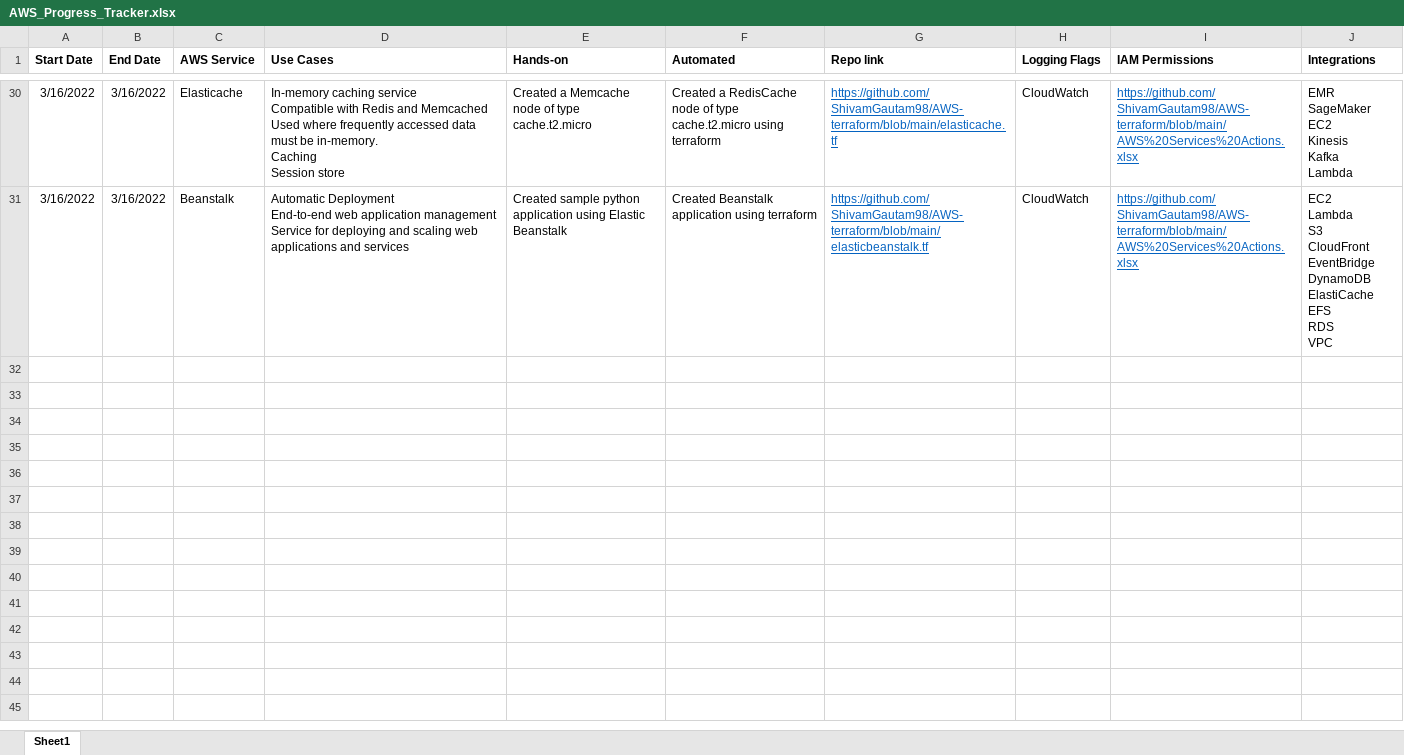
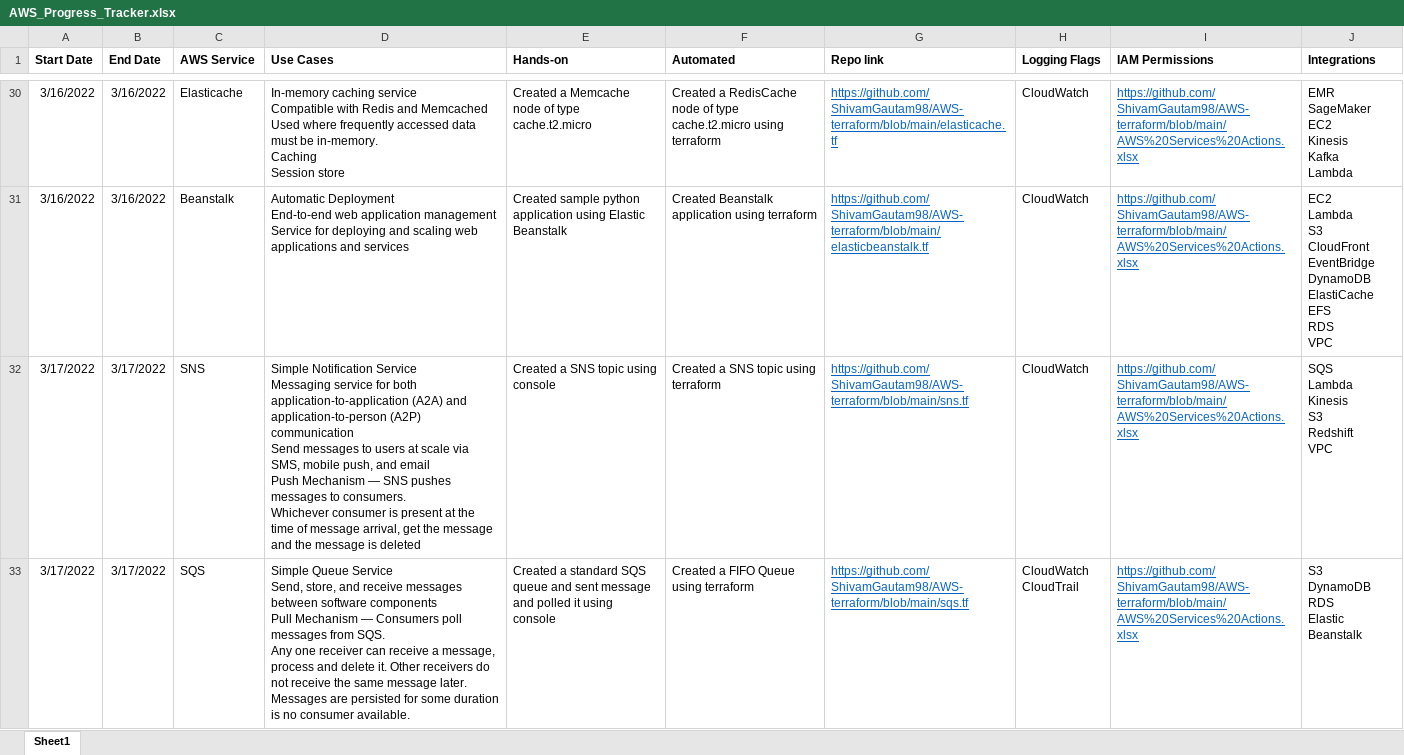
Before and after one commit to ShivamGautam98/AWS-terraform, an Excel workbook: AWS_Progress_Tracker.xlsx, sheet Sheet1, drawn as a sheet; only a part is shown, gaps mark what is left out; values as stored, in another font and other column widths than the file's, no borders; ↵ is a line break in a cell; the diff covers the shown part only; the diff names each change by its address in the sheet, - before the commit and + after, or states it on an @@ line.

Commit message:
added services

```diff
--- a/AWS_Progress_Tracker.xlsx (sheet Sheet1)
+++ b/AWS_Progress_Tracker.xlsx (sheet Sheet1)
+row 32: 3/17/2022 | 3/17/2022 | SNS | Simple Notification Service ↵ Messaging service for both application-to-application (A2A) and application-to-person (A2P) communication ↵ Send messages to users at scale via SMS, mobile push, and email ↵ Push Mechanism — SNS pushes messages to consumers. ↵ Whichever consumer is present at the time of message arrival, get the message and the message is deleted | Created a SNS topic using console | Created a SNS topic using terraform | https://github.com/ShivamGautam98/AWS-terraform/blob/main/sns.tf | CloudWatch | https://github.com/ShivamGautam98/AWS-terraform/blob/main/AWS%20Services%20Actions.xlsx | SQS ↵ Lambda ↵ Kinesis ↵ S3 ↵ Redshift ↵ VPC
+row 33: 3/17/2022 | 3/17/2022 | SQS | Simple Queue Service ↵ Send, store, and receive messages between software components ↵ Pull Mechanism — Consumers poll messages from SQS. ↵ Any one receiver can receive a message, process and delete it. Other receivers do not receive the same message later. ↵ Messages are persisted for some duration is no consumer available. | Created a standard SQS queue and sent message and polled it using console | Created a FIFO Queue using terraform | https://github.com/ShivamGautam98/AWS-terraform/blob/main/sqs.tf | CloudWatch ↵ CloudTrail | https://github.com/ShivamGautam98/AWS-terraform/blob/main/AWS%20Services%20Actions.xlsx | S3 ↵ DynamoDB ↵ RDS ↵ Elastic Beanstalk
```
Also changed, not shown: 3 added rows elsewhere in this sheet, 2 other files.
